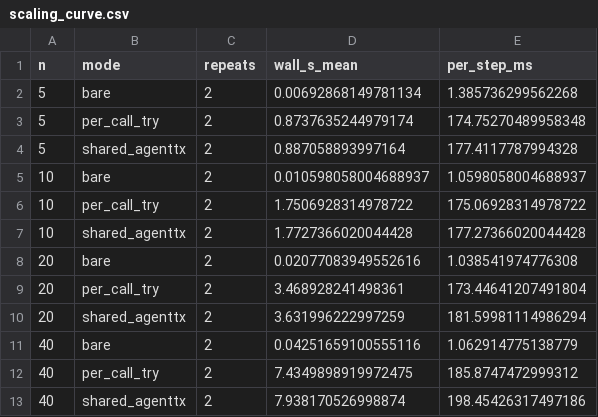
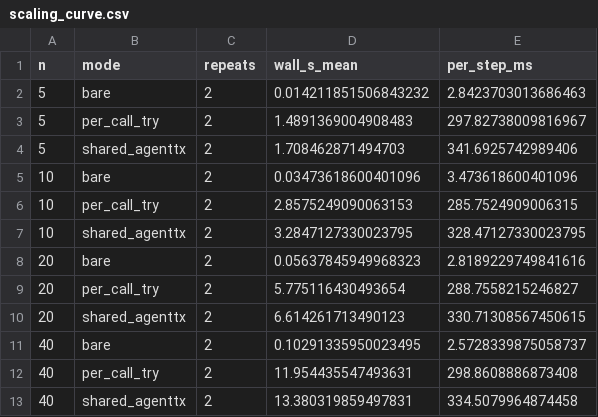
Before and after one commit to Bigsmart408/agenttx, a CSV file: experiments/results/scaling_curve.csv, drawn as a sheet.

Commit message:
Add long workload scaling experiments

```diff
--- a/experiments/results/scaling_curve.csv
+++ b/experiments/results/scaling_curve.csv
@@ -1,13 +1,13 @@
 n,mode,repeats,wall_s_mean,per_step_ms
-5,bare,2,0.00692868149781134,1.385736299562268
-5,per_call_try,2,0.8737635244979174,174.75270489958348
-5,shared_agenttx,2,0.887058893997164,177.4117787994328
-10,bare,2,0.010598058004688937,1.0598058004688937
-10,per_call_try,2,1.7506928314978722,175.06928314978722
-10,shared_agenttx,2,1.7727366020044428,177.27366020044428
-20,bare,2,0.02077083949552616,1.038541974776308
-20,per_call_try,2,3.468928241498361,173.44641207491804
-20,shared_agenttx,2,3.631996222997259,181.59981114986294
-40,bare,2,0.04251659100555116,1.062914775138779
-40,per_call_try,2,7.4349898919972475,185.8747472999312
-40,shared_agenttx,2,7.938170526998874,198.45426317497186
+5,bare,2,0.014211851506843232,2.8423703013686463
+5,per_call_try,2,1.4891369004908483,297.82738009816967
+5,shared_agenttx,2,1.708462871494703,341.6925742989406
+10,bare,2,0.03473618600401096,3.473618600401096
+10,per_call_try,2,2.8575249090063153,285.7524909006315
+10,shared_agenttx,2,3.2847127330023795,328.47127330023795
+20,bare,2,0.05637845949968323,2.8189229749841616
+20,per_call_try,2,5.775116430493654,288.7558215246827
+20,shared_agenttx,2,6.614261713490123,330.71308567450615
+40,bare,2,0.10291335950023495,2.5728339875058737
+40,per_call_try,2,11.954435547493631,298.8608886873408
+40,shared_agenttx,2,13.380319859497831,334.5079964874458
```
Also changed, not shown: experiments/results/evidence_suite.csv, 14 other files.
